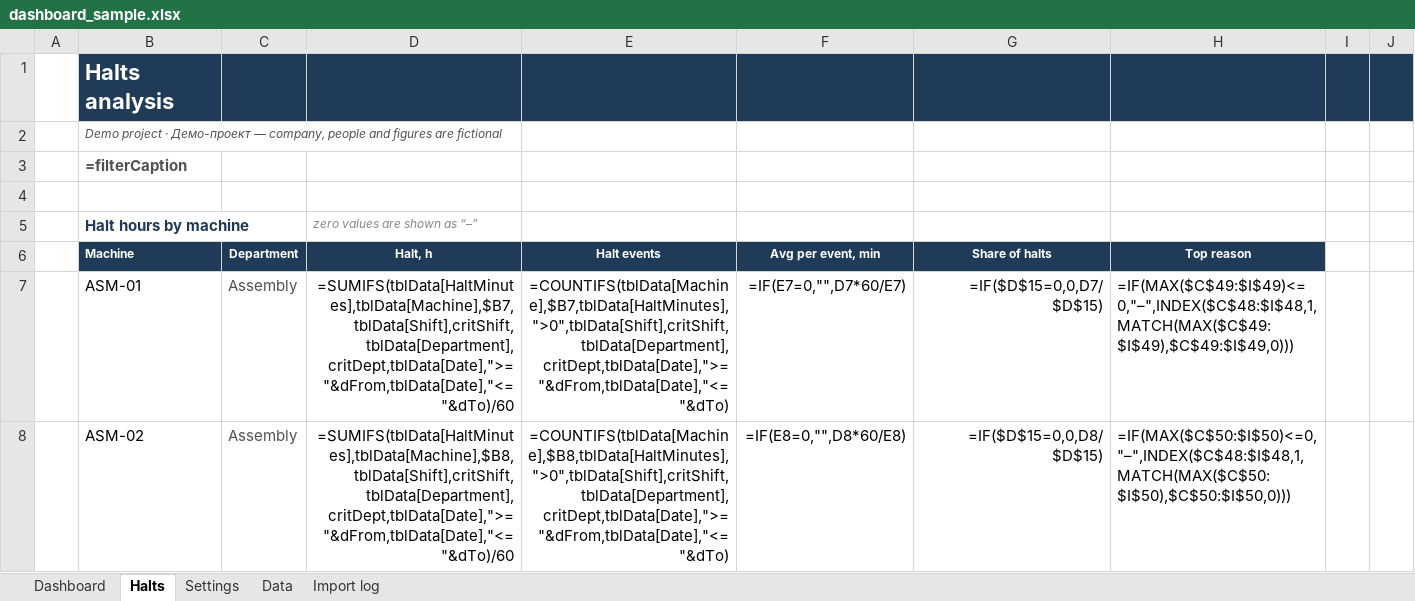
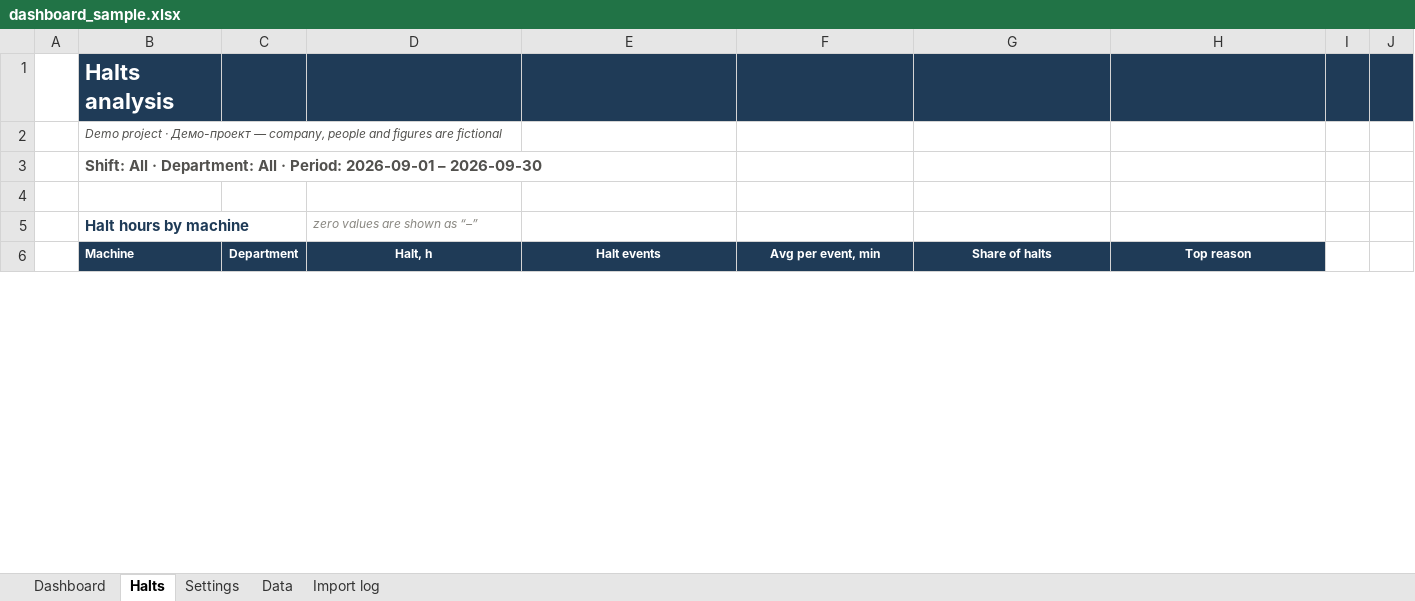
Before and after one commit to sinnercode228/portfolio, an Excel workbook: excel-dashboard-demo/output/dashboard_sample.xlsx, sheet Halts, drawn as a sheet; only a part is shown; values as stored, in another font and other column widths than the file's, no borders; formulas without a stored value are shown as written; charts and pictures and conditional formats not drawn; removed rows and columns are numbered as before the commit, all else as after; the diff covers the shown part only; the diff names each change by its address in the sheet, - before the commit and + after, or states it on an @@ line.

```diff
--- a/excel-dashboard-demo/output/dashboard_sample.xlsx (sheet Halts)
+++ b/excel-dashboard-demo/output/dashboard_sample.xlsx (sheet Halts)
-B3 (Machine): =filterCaption
+B3 (Machine): Shift: All · Department: All · Period: 2026-09-01 – 2026-09-30
-row 7:  | ASM-01 | Assembly | =SUMIFS(tblData[HaltMinutes],tblData[Machine],$B7,tblData[Shift],critShift,tblData[Department],critDept,tblData[Date],">="&dFrom,tblData[Date],"<="&dTo)/60 | =COUNTIFS(tblData[Machine],$B7,tblData[HaltMinutes],">0",tblData[Shift],critShift,tblData[Department],critDept,tblData[Date],">="&dFrom,tblData[Date],"<="&dTo) | =IF(E7=0,"",D7*60/E7) | =IF($D$15=0,0,D7/$D$15) | =IF(MAX($C$49:$I$49)<=0,"–",INDEX($C$48:$I$48,1,MATCH(MAX($C$49:$I$49),$C$49:$I$49,0)))
-row 8:  | ASM-02 | Assembly | =SUMIFS(tblData[HaltMinutes],tblData[Machine],$B8,tblData[Shift],critShift,tblData[Department],critDept,tblData[Date],">="&dFrom,tblData[Date],"<="&dTo)/60 | =COUNTIFS(tblData[Machine],$B8,tblData[HaltMinutes],">0",tblData[Shift],critShift,tblData[Department],critDept,tblData[Date],">="&dFrom,tblData[Date],"<="&dTo) | =IF(E8=0,"",D8*60/E8) | =IF($D$15=0,0,D8/$D$15) | =IF(MAX($C$50:$I$50)<=0,"–",INDEX($C$48:$I$48,1,MATCH(MAX($C$50:$I$50),$C$50:$I$50,0)))
```
Also changed, not shown: 31 added rows and 29 removed rows elsewhere in this sheet, sheet Dashboard, sheet Import log, sheet Settings, excel-dashboard-demo/output/dashboard_sample_ru.xlsx, excel-dashboard-demo/output/invoice_sample.xlsx, 33 other files.
